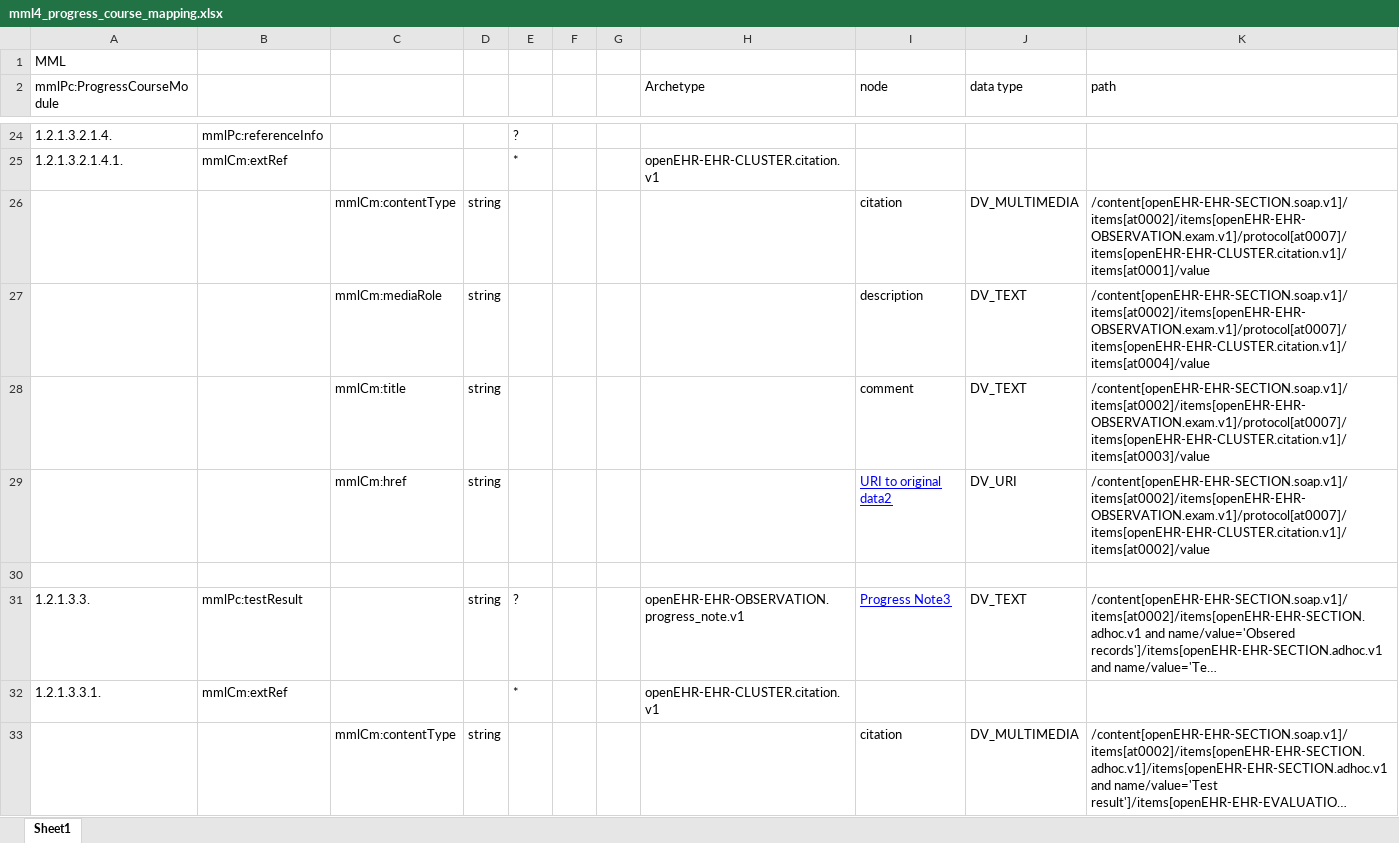
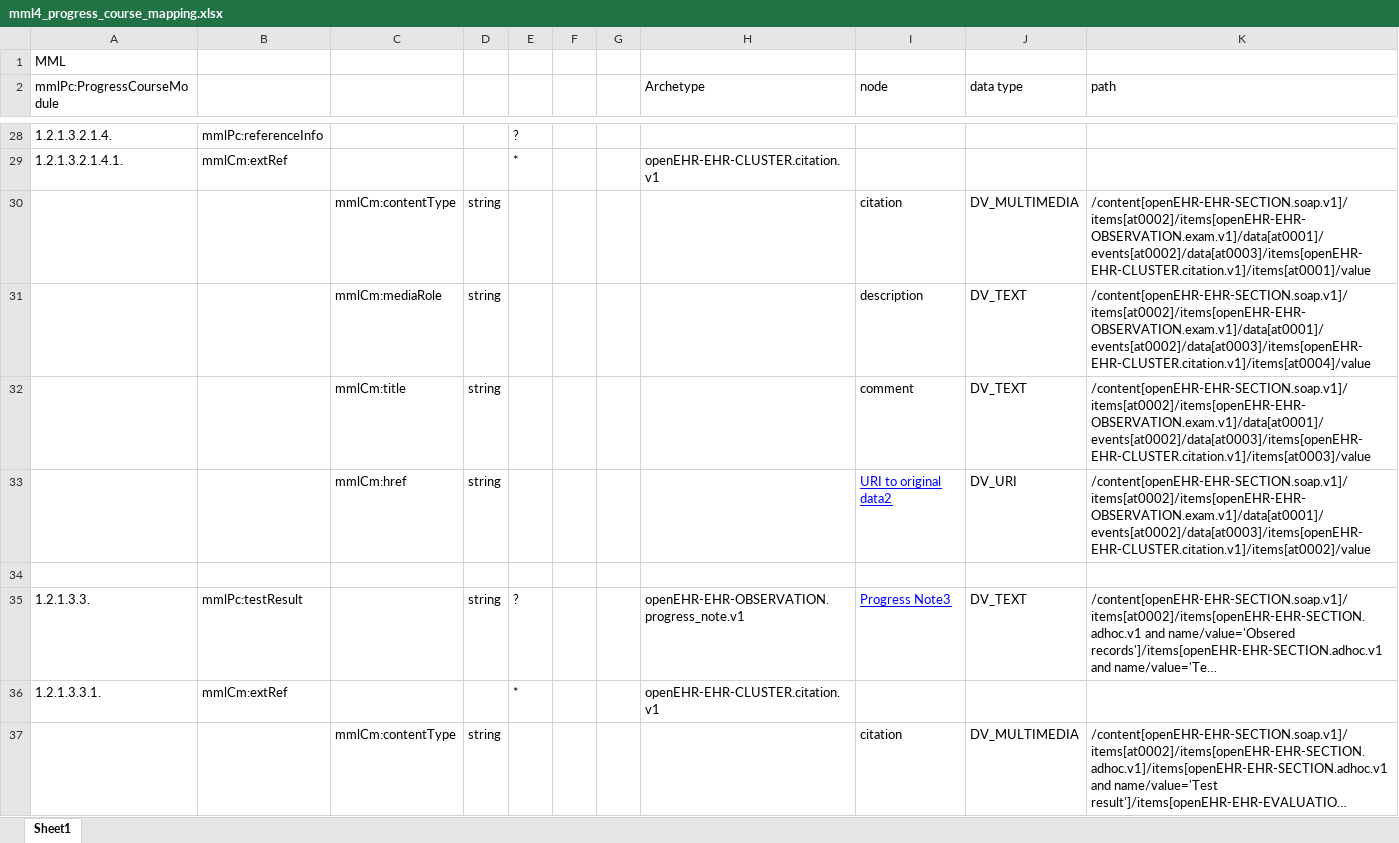
Before and after one commit to skoba/mml, an Excel workbook: mapping/mml4_progress_course_mapping.xlsx, sheet Sheet1, drawn as a sheet; only a part is shown, gaps mark what is left out; long unchanged cells end in …; values as stored, in another font and other column widths than the file's, no borders; conditional formats not drawn; addresses are those after the commit; the diff covers the shown part only; the diff names each change by its address in the sheet, - before the commit and + after, or states it on an @@ line.

```diff
--- a/mapping/mml4_progress_course_mapping.xlsx (sheet Sheet1)
+++ b/mapping/mml4_progress_course_mapping.xlsx (sheet Sheet1)
-K30 (path): /content[openEHR-EHR-SECTION.soap.v1]/items[at0002]/items[openEHR-EHR-OBSERVATION.exam.v1]/protocol[at0007]/items[openEHR-EHR-CLUSTER.citation.v1]/items[at0001]/value
+K30 (path): /content[openEHR-EHR-SECTION.soap.v1]/items[at0002]/items[openEHR-EHR-OBSERVATION.exam.v1]/data[at0001]/events[at0002]/data[at0003]/items[openEHR-EHR-CLUSTER.citation.v1]/items[at0001]/value
-K31 (path): /content[openEHR-EHR-SECTION.soap.v1]/items[at0002]/items[openEHR-EHR-OBSERVATION.exam.v1]/protocol[at0007]/items[openEHR-EHR-CLUSTER.citation.v1]/items[at0004]/value
+K31 (path): /content[openEHR-EHR-SECTION.soap.v1]/items[at0002]/items[openEHR-EHR-OBSERVATION.exam.v1]/data[at0001]/events[at0002]/data[at0003]/items[openEHR-EHR-CLUSTER.citation.v1]/items[at0004]/value
-K32 (path): /content[openEHR-EHR-SECTION.soap.v1]/items[at0002]/items[openEHR-EHR-OBSERVATION.exam.v1]/protocol[at0007]/items[openEHR-EHR-CLUSTER.citation.v1]/items[at0003]/value
+K32 (path): /content[openEHR-EHR-SECTION.soap.v1]/items[at0002]/items[openEHR-EHR-OBSERVATION.exam.v1]/data[at0001]/events[at0002]/data[at0003]/items[openEHR-EHR-CLUSTER.citation.v1]/items[at0003]/value
-K33 (path): /content[openEHR-EHR-SECTION.soap.v1]/items[at0002]/items[openEHR-EHR-OBSERVATION.exam.v1]/protocol[at0007]/items[openEHR-EHR-CLUSTER.citation.v1]/items[at0002]/value
+K33 (path): /content[openEHR-EHR-SECTION.soap.v1]/items[at0002]/items[openEHR-EHR-OBSERVATION.exam.v1]/data[at0001]/events[at0002]/data[at0003]/items[openEHR-EHR-CLUSTER.citation.v1]/items[at0002]/value
```
Also changed, not shown: 4 added rows and 14 edited cells elsewhere in this sheet, 2 other files.
